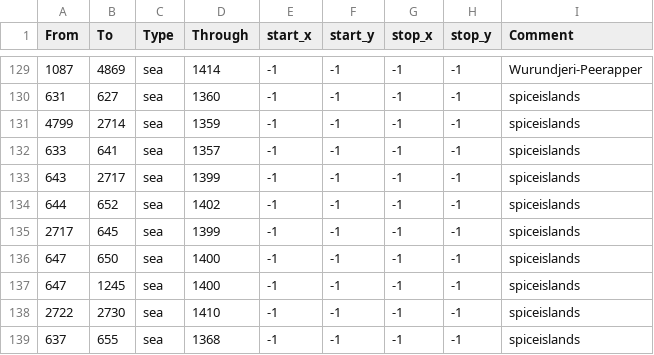
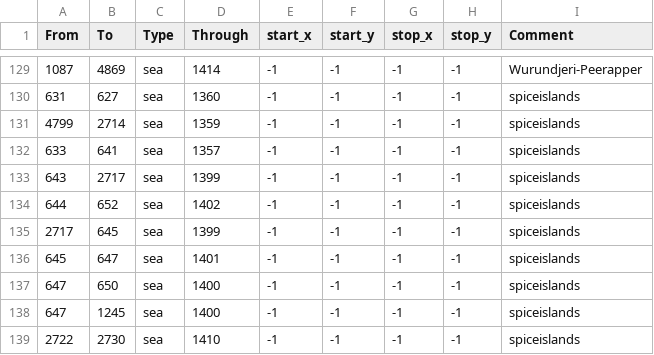
Before and after one commit to smeev653/bastard-mod, a CSV file: map/adjacencies.csv, drawn as a sheet; only a part is shown, gaps mark what is left out; the shorter side is filled out with more unchanged rows; the diff names each change by its address in the sheet, - before the commit and + after, or states it on an @@ line.

Commit message:
missing strait added

```diff
--- a/map/adjacencies.csv
+++ b/map/adjacencies.csv
+row 136: 645 | 647 | sea | 1401 | -1 | -1 | -1 | -1 | spiceislands
```
